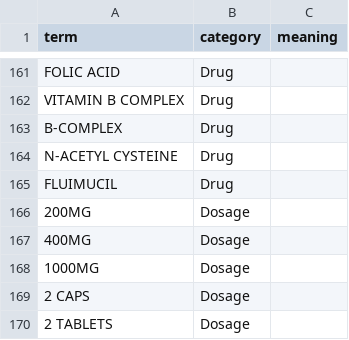
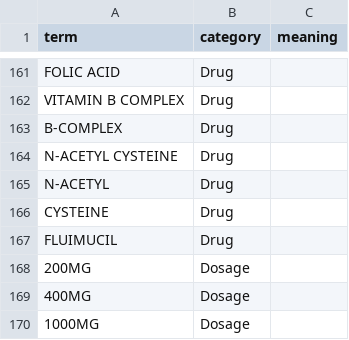
Before and after one commit to dapyupano/AC-Enhancement, a CSV file: medterm-extractor/backend/data/medical_dictionary.csv, drawn as a sheet; only a part is shown, gaps mark what is left out; the shorter side is filled out with more unchanged rows; the diff names each change by its address in the sheet, - before the commit and + after, or states it on an @@ line.

```diff
--- a/medterm-extractor/backend/data/medical_dictionary.csv
+++ b/medterm-extractor/backend/data/medical_dictionary.csv
+row 165: N-ACETYL | Drug
+row 166: CYSTEINE | Drug
```
Also changed, not shown: 3 other files.
